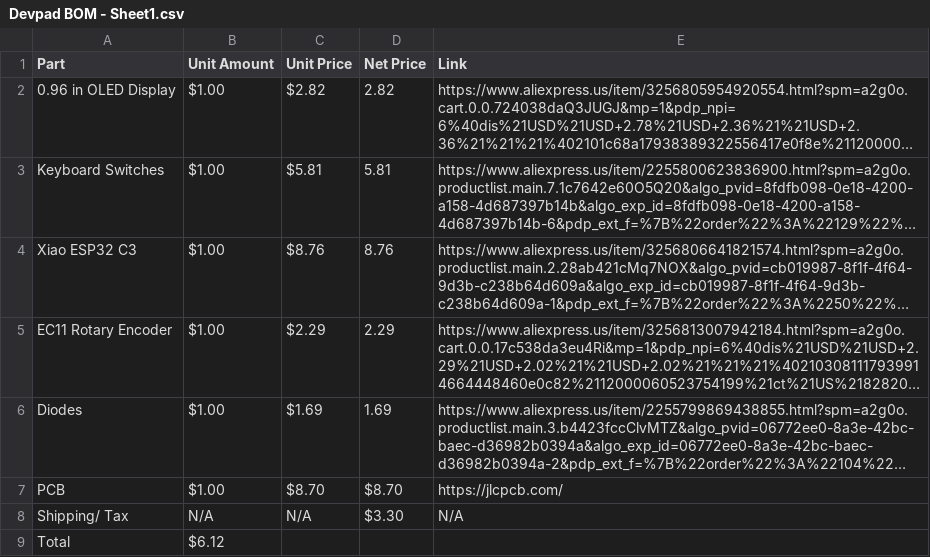
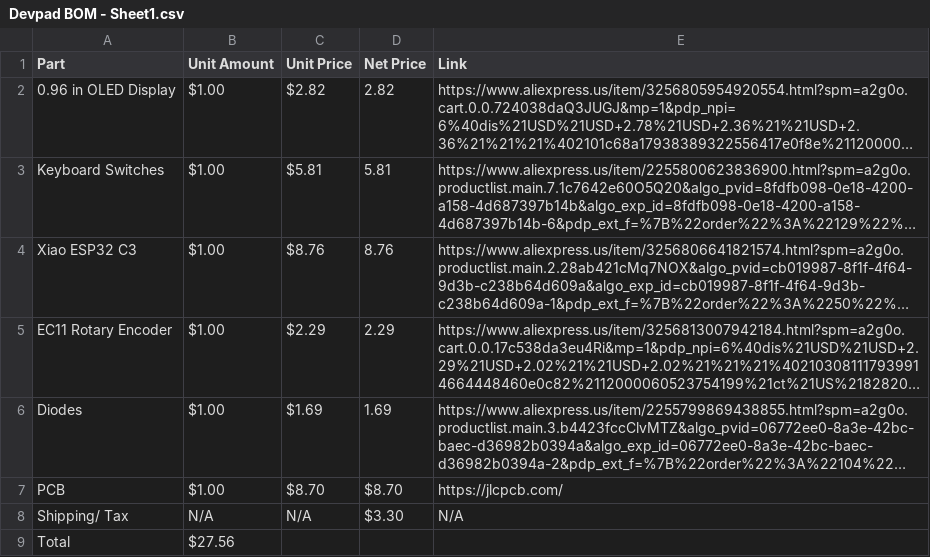
Before and after one commit to jtylerengineering/devpad, a CSV file: Devpad BOM - Sheet1.csv, drawn as a sheet; long unchanged cells end in ….

Commit message:
Update BOM with new parts and total price
Updated the BOM with new parts and prices.

```diff
--- a/Devpad BOM - Sheet1.csv
+++ b/Devpad BOM - Sheet1.csv
@@ -8,2 +8,2 @@ PCB,$1.00,$8.70,$8.70,https://jlcpcb.com/
 Shipping/ Tax,N/A,N/A,$3.30,N/A
-Total,$6.12,,,
+Total,$27.56,,,
```
